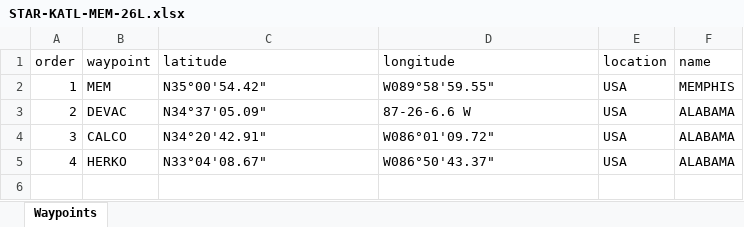
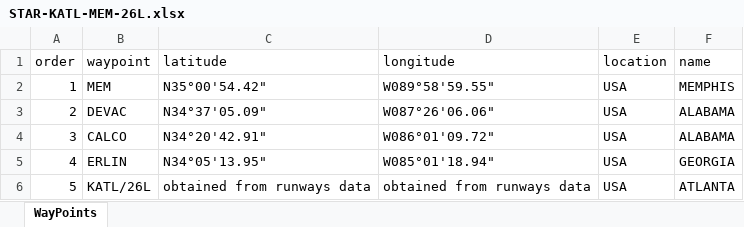
Before and after one commit to RobertPastor/flight-profile, an Excel workbook: trajectory/management/commands/SidStar/STAR-KATL-MEM-26L.xlsx, sheet WayPoints, drawn as a sheet; values as stored, in another font and other column widths than the file's, no borders; the diff names each change by its address in the sheet, - before the commit and + after, or states it on an @@ line.

Commit message:
STAR MEM to KATL 26L

```diff
--- a/trajectory/management/commands/SidStar/STAR-KATL-MEM-26L.xlsx (sheet WayPoints)
+++ b/trajectory/management/commands/SidStar/STAR-KATL-MEM-26L.xlsx (sheet WayPoints)
-sheet tab: Waypoints
+sheet tab: WayPoints
-D3 (longitude): 87-26-6.6 W
+D3 (longitude): W087°26'06.06"
-B5 (waypoint): HERKO
+B5 (waypoint): ERLIN
-C5 (latitude): N33°04'08.67"
+C5 (latitude): N34°05'13.95"
-D5 (longitude): W086°50'43.37"
+D5 (longitude): W085°01'18.94"
-F5 (name): ALABAMA
+F5 (name): GEORGIA
+row 6: 5 | KATL/26L | obtained from runways data | obtained from runways data | USA | ATLANTA
```
Also changed, not shown: 6 other files.
